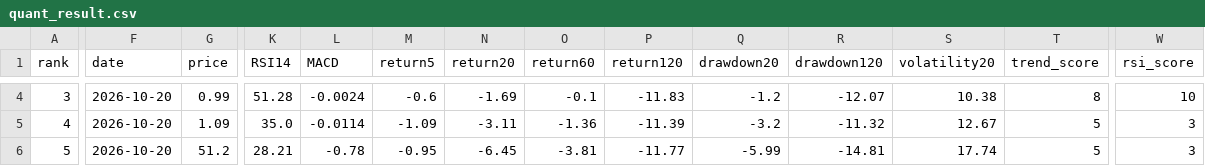
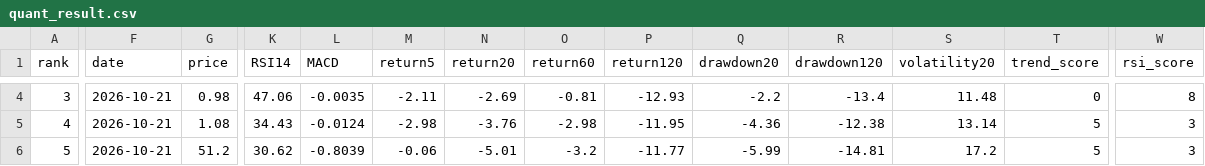
Before and after one commit to huming013-cyber/-quant-model, a CSV file: data/quant_result.csv, drawn as a sheet; only a part is shown, gaps mark what is left out; the diff covers the shown part only; the diff names each change by its address in the sheet, - before the commit and + after, or states it on an @@ line.

```diff
--- a/data/quant_result.csv
+++ b/data/quant_result.csv
-F4:F6 (date): 2026-10-20
+F4:F6 (date): 2026-10-21
-G4 (price): 0.99
+G4 (price): 0.98
-K4 (RSI14): 51.28
+K4 (RSI14): 47.06
-L4 (MACD): -0.0024
+L4 (MACD): -0.0035
-M4 (return5): -0.6
+M4 (return5): -2.11
-N4 (return20): -1.69
+N4 (return20): -2.69
-O4 (return60): -0.1
+O4 (return60): -0.81
-P4 (return120): -11.83
+P4 (return120): -12.93
-Q4 (drawdown20): -1.2
+Q4 (drawdown20): -2.2
-R4 (drawdown120): -12.07
+R4 (drawdown120): -13.4
-S4 (volatility20): 10.38
+S4 (volatility20): 11.48
-T4 (trend_score): 8
+T4 (trend_score): 0
-W4 (rsi_score): 10
+W4 (rsi_score): 8
-G5 (price): 1.09
+G5 (price): 1.08
-K5 (RSI14): 35.0
+K5 (RSI14): 34.43
-L5 (MACD): -0.0114
+L5 (MACD): -0.0124
-M5 (return5): -1.09
+M5 (return5): -2.98
-N5 (return20): -3.11
+N5 (return20): -3.76
-O5 (return60): -1.36
+O5 (return60): -2.98
-P5 (return120): -11.39
+P5 (return120): -11.95
-Q5 (drawdown20): -3.2
+Q5 (drawdown20): -4.36
-R5 (drawdown120): -11.32
+R5 (drawdown120): -12.38
-S5 (volatility20): 12.67
+S5 (volatility20): 13.14
-K6 (RSI14): 28.21
+K6 (RSI14): 30.62
-L6 (MACD): -0.78
+L6 (MACD): -0.8039
-M6 (return5): -0.95
+M6 (return5): -0.06
-N6 (return20): -6.45
+N6 (return20): -5.01
-O6 (return60): -3.81
+O6 (return60): -3.2
-S6 (volatility20): 17.74
+S6 (volatility20): 17.2
```
Also changed, not shown: 50 edited cells elsewhere in this file, data/etf_result.csv, data/stock_result.csv.
